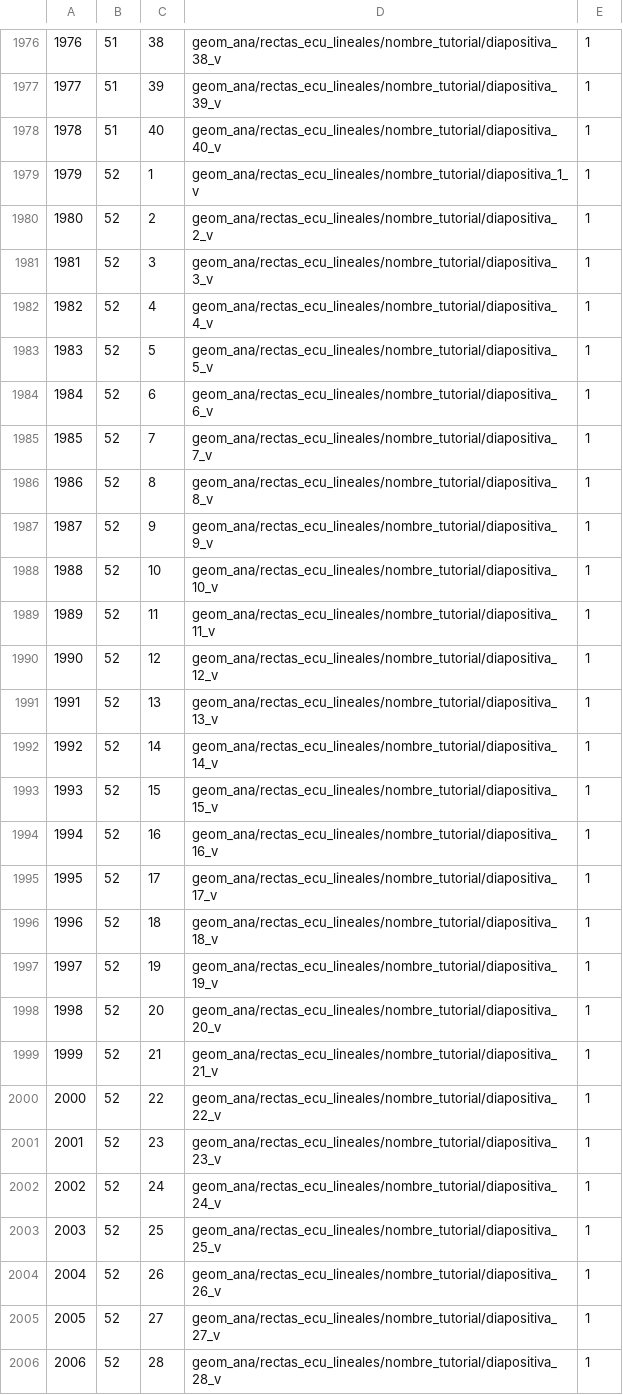
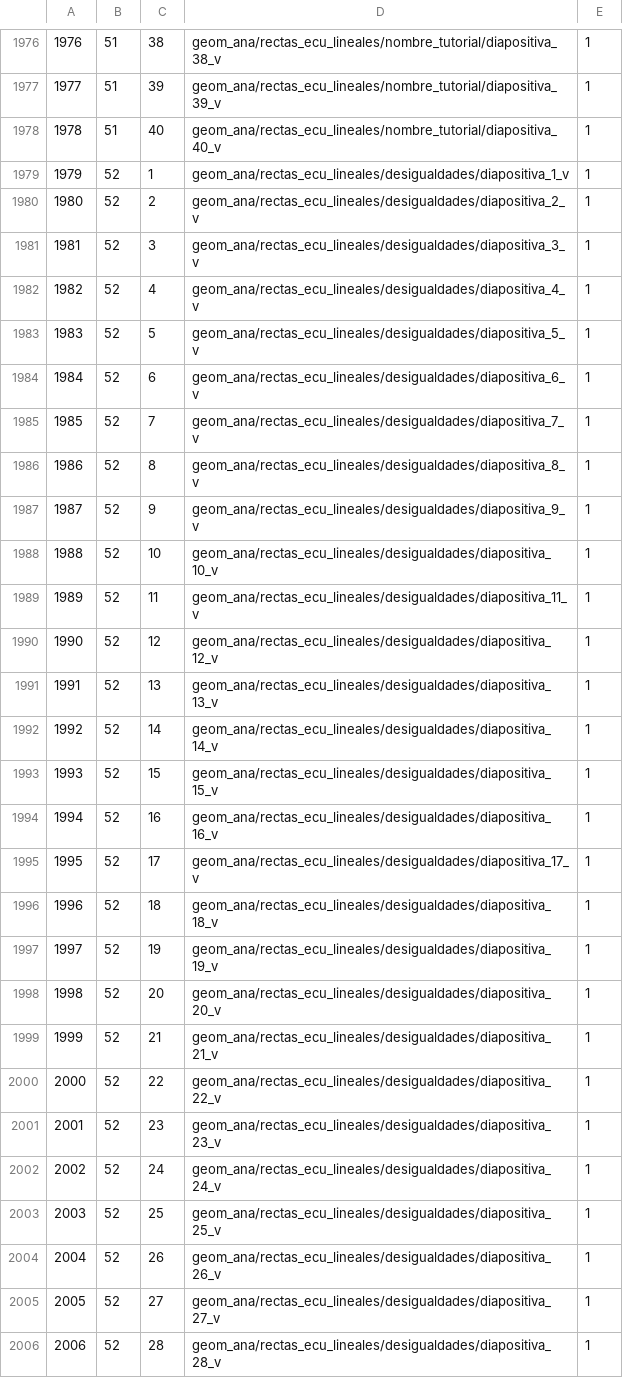
Before and after one commit to namih/MathOnLine, a CSV file: db/tutorial_views.csv, drawn as a sheet; only a part is shown, gaps mark what is left out; the diff covers the shown part only.

Commit message:
ejemplo recta al origen

```diff
--- a/db/tutorial_views.csv
+++ b/db/tutorial_views.csv
@@ -1978,29 +1978,29 @@
 1978,51,40,geom_ana/rectas_ecu_lineales/nombre_tutorial/diapositiva_40_v,1
-1979,52,1,geom_ana/rectas_ecu_lineales/nombre_tutorial/diapositiva_1_v,1
-1980,52,2,geom_ana/rectas_ecu_lineales/nombre_tutorial/diapositiva_2_v,1
-1981,52,3,geom_ana/rectas_ecu_lineales/nombre_tutorial/diapositiva_3_v,1
-1982,52,4,geom_ana/rectas_ecu_lineales/nombre_tutorial/diapositiva_4_v,1
-1983,52,5,geom_ana/rectas_ecu_lineales/nombre_tutorial/diapositiva_5_v,1
-1984,52,6,geom_ana/rectas_ecu_lineales/nombre_tutorial/diapositiva_6_v,1
-1985,52,7,geom_ana/rectas_ecu_lineales/nombre_tutorial/diapositiva_7_v,1
-1986,52,8,geom_ana/rectas_ecu_lineales/nombre_tutorial/diapositiva_8_v,1
-1987,52,9,geom_ana/rectas_ecu_lineales/nombre_tutorial/diapositiva_9_v,1
-1988,52,10,geom_ana/rectas_ecu_lineales/nombre_tutorial/diapositiva_10_v,1
-1989,52,11,geom_ana/rectas_ecu_lineales/nombre_tutorial/diapositiva_11_v,1
-1990,52,12,geom_ana/rectas_ecu_lineales/nombre_tutorial/diapositiva_12_v,1
-1991,52,13,geom_ana/rectas_ecu_lineales/nombre_tutorial/diapositiva_13_v,1
-1992,52,14,geom_ana/rectas_ecu_lineales/nombre_tutorial/diapositiva_14_v,1
-1993,52,15,geom_ana/rectas_ecu_lineales/nombre_tutorial/diapositiva_15_v,1
-1994,52,16,geom_ana/rectas_ecu_lineales/nombre_tutorial/diapositiva_16_v,1
-1995,52,17,geom_ana/rectas_ecu_lineales/nombre_tutorial/diapositiva_17_v,1
-1996,52,18,geom_ana/rectas_ecu_lineales/nombre_tutorial/diapositiva_18_v,1
-1997,52,19,geom_ana/rectas_ecu_lineales/nombre_tutorial/diapositiva_19_v,1
-1998,52,20,geom_ana/rectas_ecu_lineales/nombre_tutorial/diapositiva_20_v,1
-1999,52,21,geom_ana/rectas_ecu_lineales/nombre_tutorial/diapositiva_21_v,1
-2000,52,22,geom_ana/rectas_ecu_lineales/nombre_tutorial/diapositiva_22_v,1
-2001,52,23,geom_ana/rectas_ecu_lineales/nombre_tutorial/diapositiva_23_v,1
-2002,52,24,geom_ana/rectas_ecu_lineales/nombre_tutorial/diapositiva_24_v,1
-2003,52,25,geom_ana/rectas_ecu_lineales/nombre_tutorial/diapositiva_25_v,1
-2004,52,26,geom_ana/rectas_ecu_lineales/nombre_tutorial/diapositiva_26_v,1
-2005,52,27,geom_ana/rectas_ecu_lineales/nombre_tutorial/diapositiva_27_v,1
-2006,52,28,geom_ana/rectas_ecu_lineales/nombre_tutorial/diapositiva_28_v,1
+1979,52,1,geom_ana/rectas_ecu_lineales/desigualdades/diapositiva_1_v,1
+1980,52,2,geom_ana/rectas_ecu_lineales/desigualdades/diapositiva_2_v,1
+1981,52,3,geom_ana/rectas_ecu_lineales/desigualdades/diapositiva_3_v,1
+1982,52,4,geom_ana/rectas_ecu_lineales/desigualdades/diapositiva_4_v,1
+1983,52,5,geom_ana/rectas_ecu_lineales/desigualdades/diapositiva_5_v,1
+1984,52,6,geom_ana/rectas_ecu_lineales/desigualdades/diapositiva_6_v,1
+1985,52,7,geom_ana/rectas_ecu_lineales/desigualdades/diapositiva_7_v,1
+1986,52,8,geom_ana/rectas_ecu_lineales/desigualdades/diapositiva_8_v,1
+1987,52,9,geom_ana/rectas_ecu_lineales/desigualdades/diapositiva_9_v,1
+1988,52,10,geom_ana/rectas_ecu_lineales/desigualdades/diapositiva_10_v,1
+1989,52,11,geom_ana/rectas_ecu_lineales/desigualdades/diapositiva_11_v,1
+1990,52,12,geom_ana/rectas_ecu_lineales/desigualdades/diapositiva_12_v,1
+1991,52,13,geom_ana/rectas_ecu_lineales/desigualdades/diapositiva_13_v,1
+1992,52,14,geom_ana/rectas_ecu_lineales/desigualdades/diapositiva_14_v,1
+1993,52,15,geom_ana/rectas_ecu_lineales/desigualdades/diapositiva_15_v,1
+1994,52,16,geom_ana/rectas_ecu_lineales/desigualdades/diapositiva_16_v,1
+1995,52,17,geom_ana/rectas_ecu_lineales/desigualdades/diapositiva_17_v,1
+1996,52,18,geom_ana/rectas_ecu_lineales/desigualdades/diapositiva_18_v,1
+1997,52,19,geom_ana/rectas_ecu_lineales/desigualdades/diapositiva_19_v,1
+1998,52,20,geom_ana/rectas_ecu_lineales/desigualdades/diapositiva_20_v,1
+1999,52,21,geom_ana/rectas_ecu_lineales/desigualdades/diapositiva_21_v,1
+2000,52,22,geom_ana/rectas_ecu_lineales/desigualdades/diapositiva_22_v,1
+2001,52,23,geom_ana/rectas_ecu_lineales/desigualdades/diapositiva_23_v,1
+2002,52,24,geom_ana/rectas_ecu_lineales/desigualdades/diapositiva_24_v,1
+2003,52,25,geom_ana/rectas_ecu_lineales/desigualdades/diapositiva_25_v,1
+2004,52,26,geom_ana/rectas_ecu_lineales/desigualdades/diapositiva_26_v,1
+2005,52,27,geom_ana/rectas_ecu_lineales/desigualdades/diapositiva_27_v,1
+2006,52,28,geom_ana/rectas_ecu_lineales/desigualdades/diapositiva_28_v,1
```
Also changed, not shown: 62 edited cells elsewhere in this file, 4 other files.
